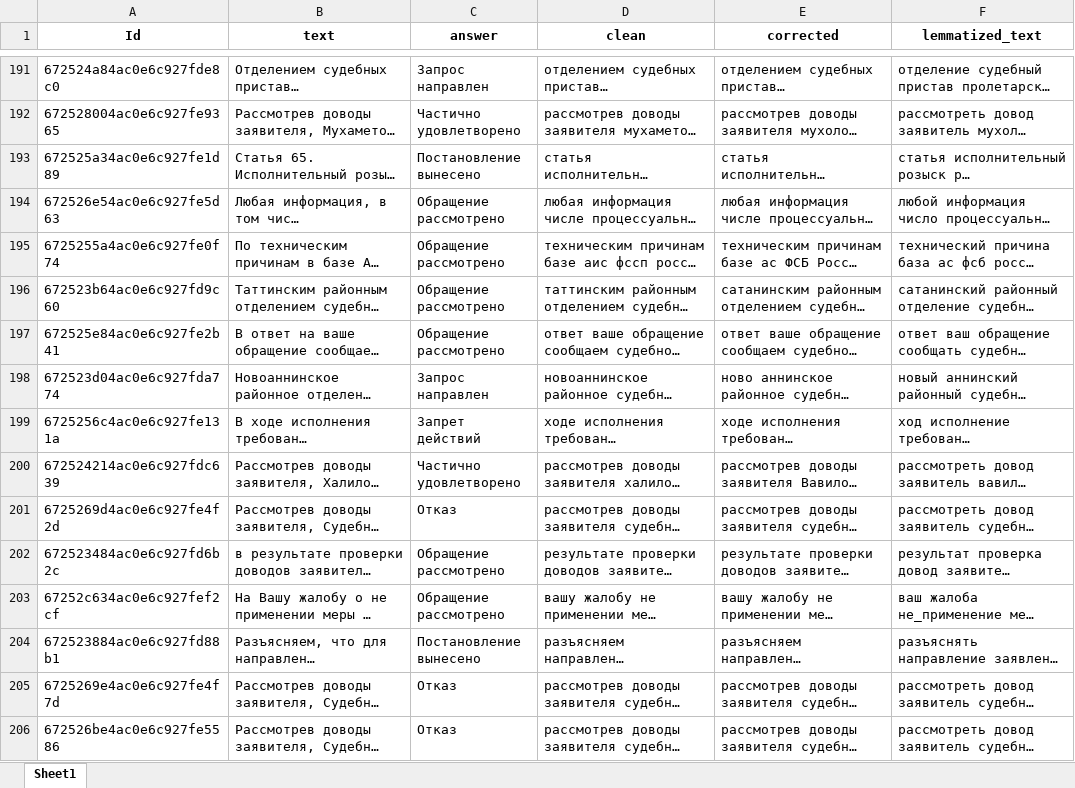
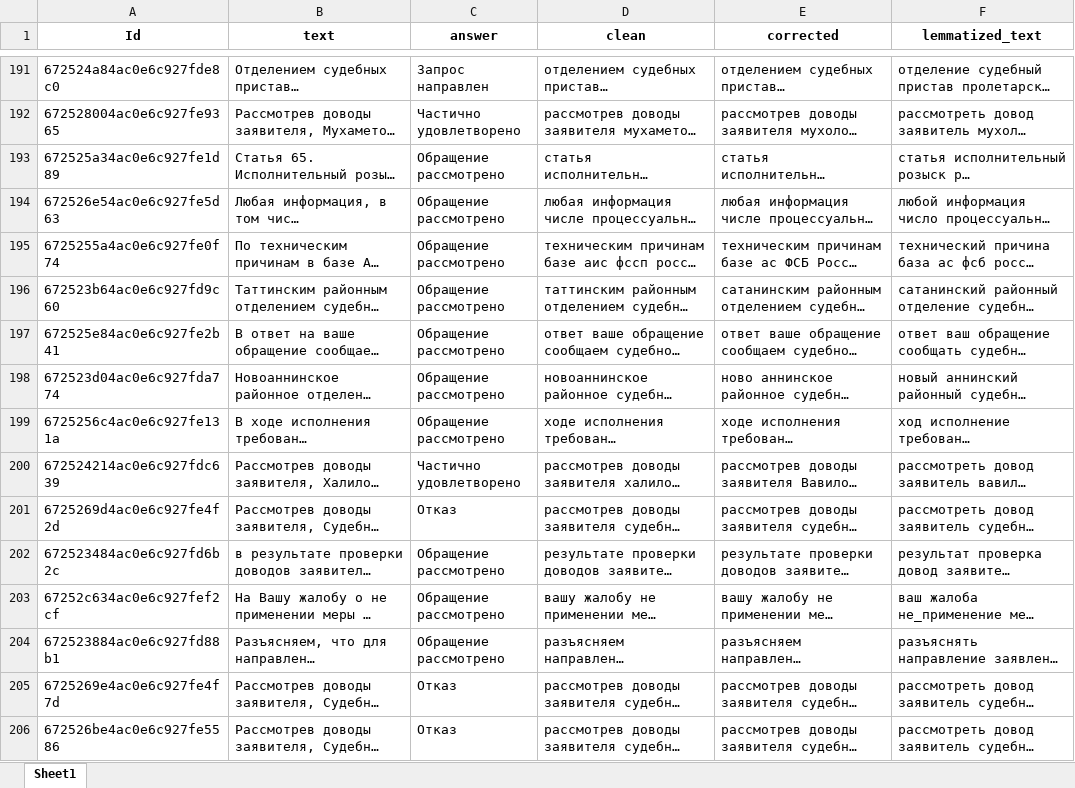
Before and after one commit to Chirhi/nlp-skill-overview, an Excel workbook: data/processed/result_detailed.xlsx, sheet Sheet1, drawn as a sheet; only a part is shown, gaps mark what is left out; long unchanged cells end in …; values as stored, in another font and other column widths than the file's, no borders; the diff covers the shown part only; the diff names each change by its address in the sheet, - before the commit and + after, or states it on an @@ line.

```diff
--- a/data/processed/result_detailed.xlsx (sheet Sheet1)
+++ b/data/processed/result_detailed.xlsx (sheet Sheet1)
-C193 (answer): Постановление вынесено
+C193 (answer): Обращение рассмотрено
-C198 (answer): Запрос направлен
+C198 (answer): Обращение рассмотрено
-C199 (answer): Запрет действий
+C199 (answer): Обращение рассмотрено
-C204 (answer): Постановление вынесено
+C204 (answer): Обращение рассмотрено
```
Also changed, not shown: 122 edited cells elsewhere in this sheet, data/processed/result.xlsx, 2 other files.
